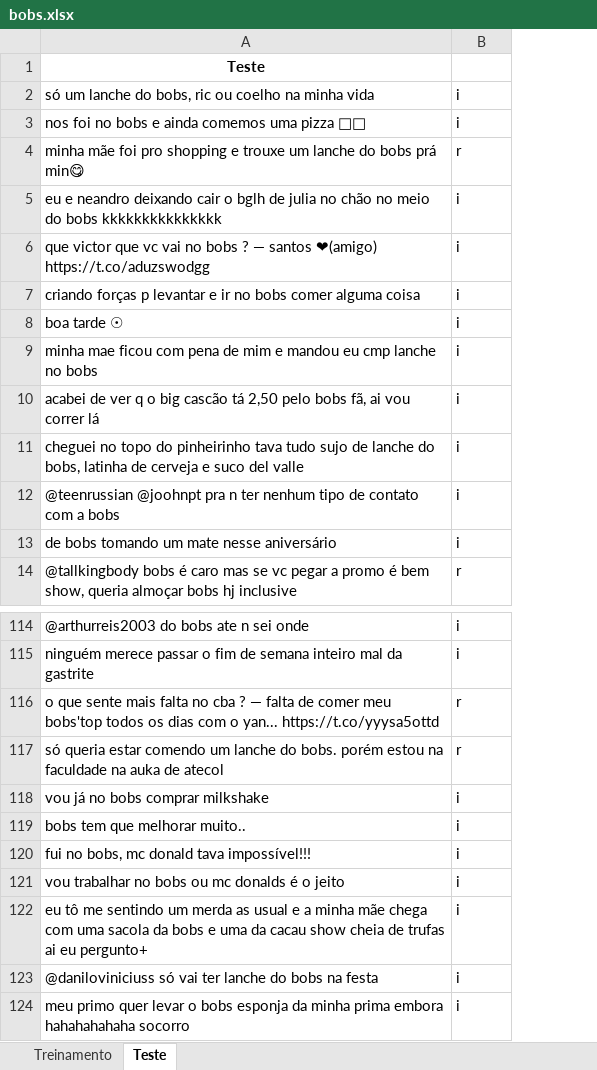
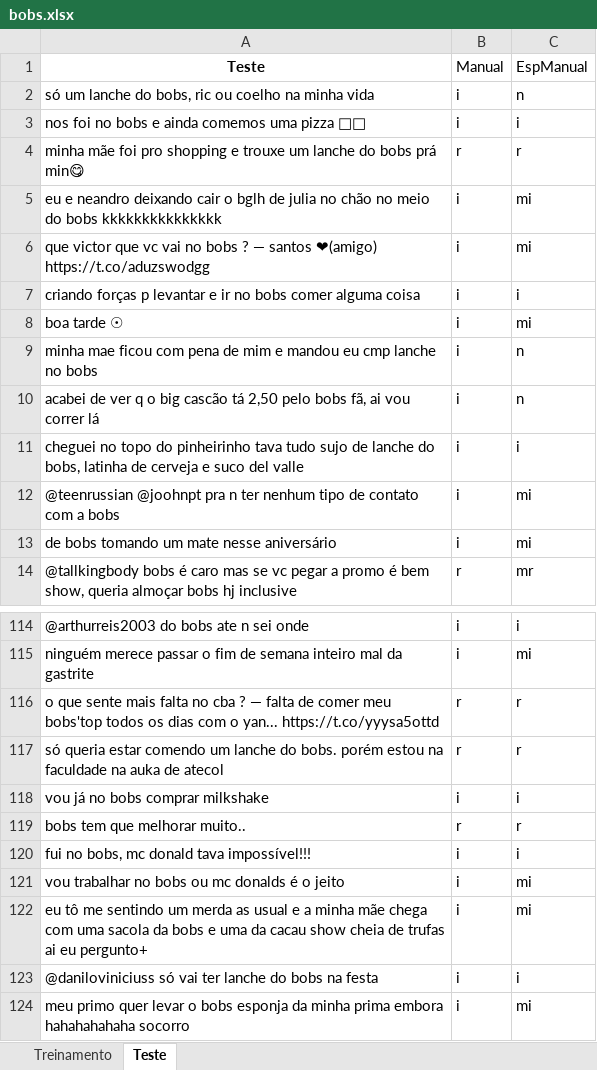
Before and after one commit to AnaBBHenriques/Ciencia_dos_dados, an Excel workbook: Projeto2/bobs.xlsx, sheet Teste, drawn as a sheet; only a part is shown, gaps mark what is left out; values as stored, in another font and other column widths than the file's, no borders; the diff names each change by its address in the sheet, - before the commit and + after, or states it on an @@ line.

Commit message:
planilha atualizada
planilha atualizada

```diff
--- a/Projeto2/bobs.xlsx (sheet Teste)
+++ b/Projeto2/bobs.xlsx (sheet Teste)
+column C (EspManual), rows 2-14: n | i | r | mi | mi | i | mi | n | n | i | mi | mi | mr; rows 114-124: i | mi | r | r | i | r | i | mi | mi | i | mi
-B1: (empty)
+B1: Manual
-B119 (Manual): i
+B119 (Manual): r
```
